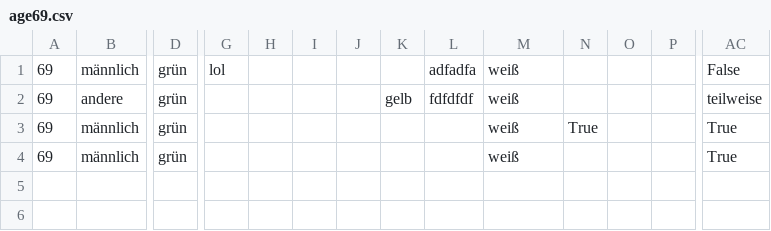
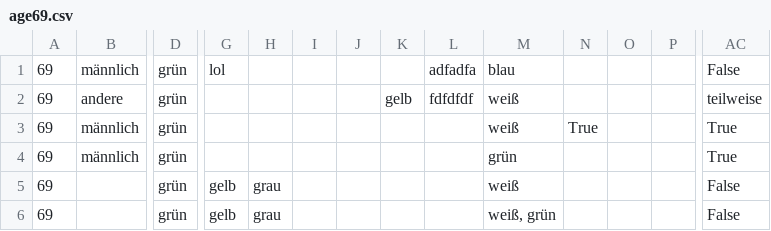
Before and after one commit to Gruppe-Ausschussexterner-Programmierer/color-poll, a CSV file: .data/results/age69.csv, drawn as a sheet; only a part is shown, gaps mark what is left out; rows hold the shown columns only; the diff names each change by its address in the sheet, - before the commit and + after, or states it on an @@ line.

```diff
--- a/.data/results/age69.csv
+++ b/.data/results/age69.csv
-M1: weiß
+M1: blau
-M4: weiß
+M4: grün
+row 5: 69 |  | grün | gelb | grau |  |  |  |  | weiß |  |  |  | False
+row 6: 69 |  | grün | gelb | grau |  |  |  |  | weiß, grün |  |  |  | False
```
Also changed, not shown: 4 other files.
